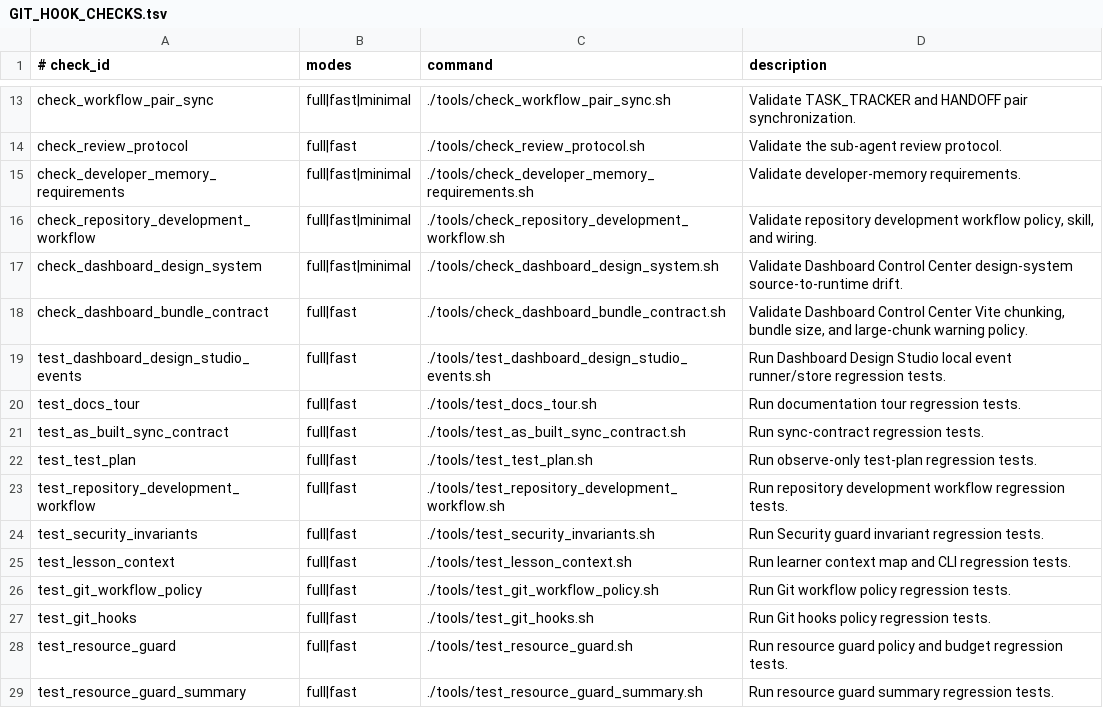
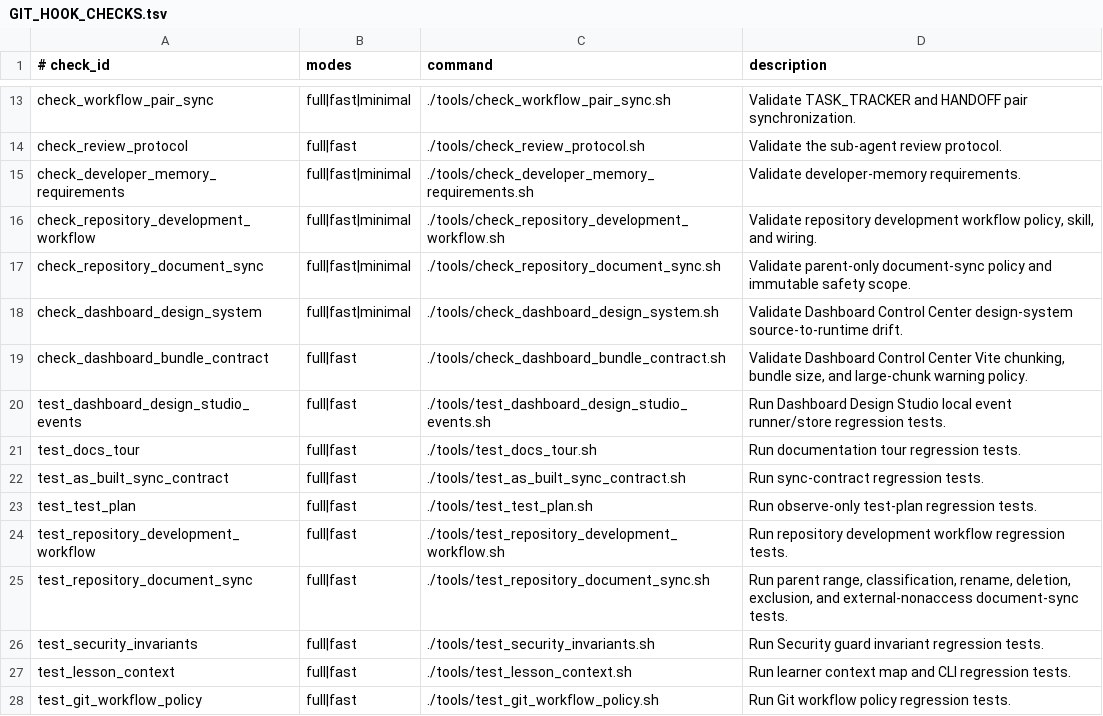
Before and after one commit to xxxMasahiro/ai-driven-development-lesson, a TSV file: docs/workflow/GIT_HOOK_CHECKS.tsv, drawn as a sheet; only a part is shown, gaps mark what is left out; the shorter side is filled out with more unchanged rows.

```diff
--- a/docs/workflow/GIT_HOOK_CHECKS.tsv
+++ b/docs/workflow/GIT_HOOK_CHECKS.tsv
@@ -16,2 +16,3 @@ check_developer_memory_requirements	full|fast|minimal	./tools/check_developer_me
 check_repository_development_workflow	full|fast|minimal	./tools/check_repository_development_workflow.sh	Validate repository development workflow policy, skill, and wiring.
+check_repository_document_sync	full|fast|minimal	./tools/check_repository_document_sync.sh	Validate parent-only document-sync policy and immutable safety scope.
 check_dashboard_design_system	full|fast|minimal	./tools/check_dashboard_design_system.sh	Validate Dashboard Control Center design-system source-to-runtime drift.
@@ -23,2 +24,3 @@ test_test_plan	full|fast	./tools/test_test_plan.sh	Run observe-only test-plan re
 test_repository_development_workflow	full|fast	./tools/test_repository_development_workflow.sh	Run repository development workflow regression tests.
+test_repository_document_sync	full|fast	./tools/test_repository_document_sync.sh	Run parent range, classification, rename, deletion, exclusion, and external-nonaccess document-sync tests.
 test_security_invariants	full|fast	./tools/test_security_invariants.sh	Run Security guard invariant regression tests.
```
Also changed, not shown: docs/workflow/AS_BUILT_SYNC_CONTRACT.tsv, docs/workflow/FINAL_GATE_COVERAGE.tsv, 25 other files.
